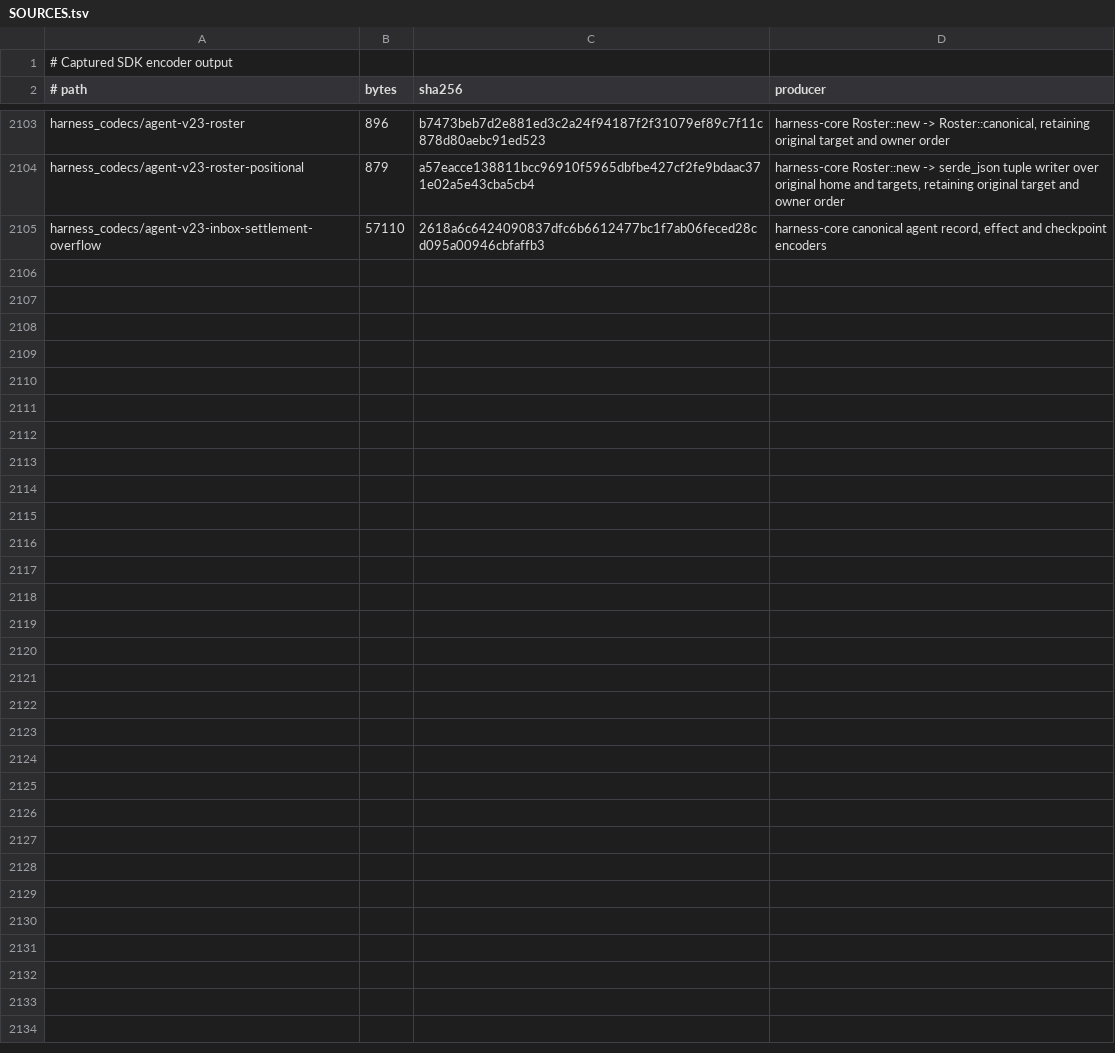
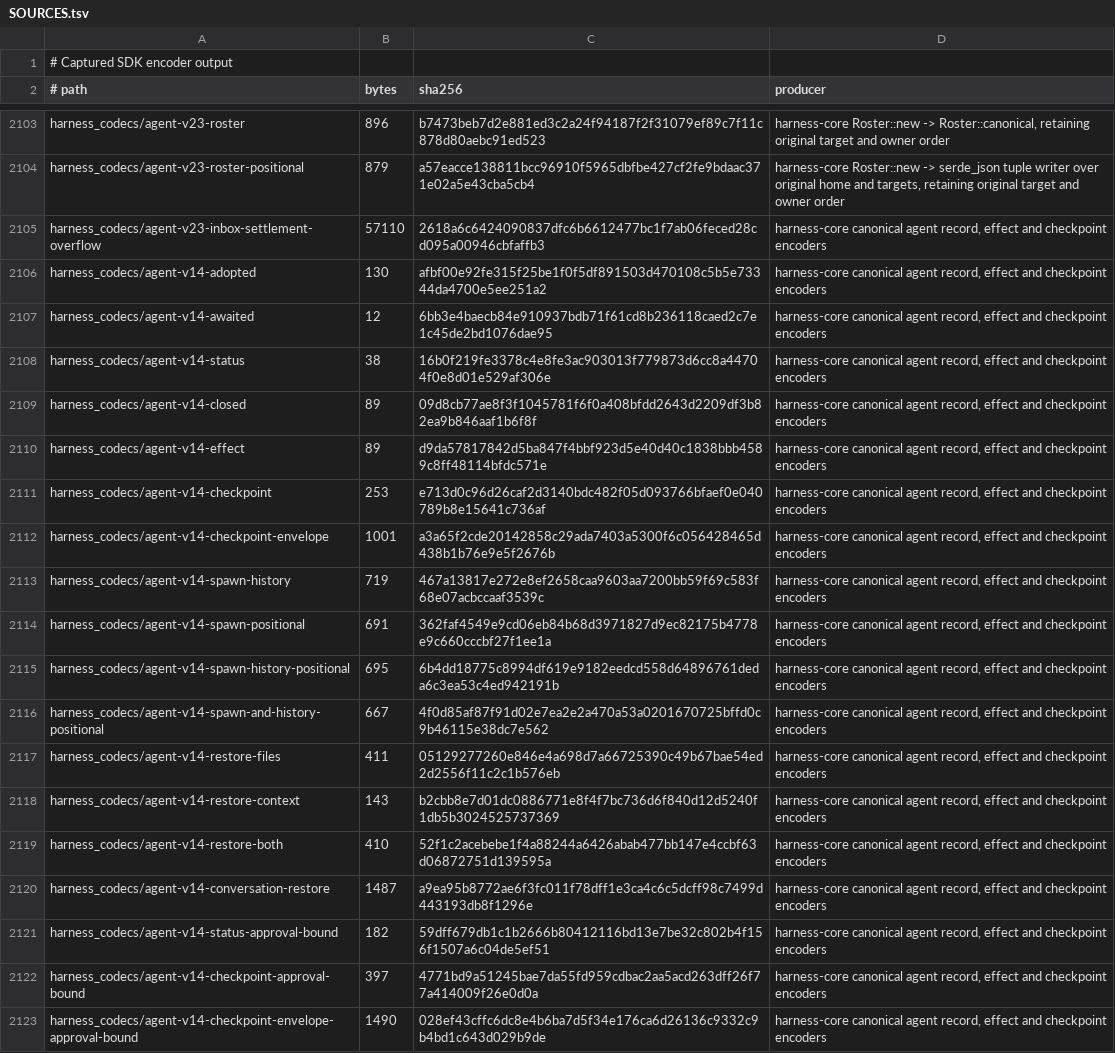
Before and after one commit to acyclic-labs/sdk, a TSV file: rust/codec-fuzz/corpus/SOURCES.tsv, drawn as a sheet; only a part is shown, gaps mark what is left out; the diff covers the shown part only.

```diff
--- a/rust/codec-fuzz/corpus/SOURCES.tsv
+++ b/rust/codec-fuzz/corpus/SOURCES.tsv
@@ -2105 +2105,19 @@ harness_codecs/agent-v23-roster-positional	879	a57eacce138811bcc96910f5965dbfbe4
 harness_codecs/agent-v23-inbox-settlement-overflow	57110	2618a6c6424090837dfc6b6612477bc1f7ab06feced28cd095a00946cbfaffb3	harness-core canonical agent record, effect and checkpoint encoders
+harness_codecs/agent-v14-adopted	130	afbf00e92fe315f25be1f0f5df891503d470108c5b5e73344da4700e5ee251a2	harness-core canonical agent record, effect and checkpoint encoders
+harness_codecs/agent-v14-awaited	12	6bb3e4baecb84e910937bdb71f61cd8b236118caed2c7e1c45de2bd1076dae95	harness-core canonical agent record, effect and checkpoint encoders
+harness_codecs/agent-v14-status	38	16b0f219fe3378c4e8fe3ac903013f779873d6cc8a44704f0e8d01e529af306e	harness-core canonical agent record, effect and checkpoint encoders
+harness_codecs/agent-v14-closed	89	09d8cb77ae8f3f1045781f6f0a408bfdd2643d2209df3b82ea9b846aaf1b6f8f	harness-core canonical agent record, effect and checkpoint encoders
+harness_codecs/agent-v14-effect	89	d9da57817842d5ba847f4bbf923d5e40d40c1838bbb4589c8ff48114bfdc571e	harness-core canonical agent record, effect and checkpoint encoders
+harness_codecs/agent-v14-checkpoint	253	e713d0c96d26caf2d3140bdc482f05d093766bfaef0e040789b8e15641c736af	harness-core canonical agent record, effect and checkpoint encoders
+harness_codecs/agent-v14-checkpoint-envelope	1001	a3a65f2cde20142858c29ada7403a5300f6c056428465d438b1b76e9e5f2676b	harness-core canonical agent record, effect and checkpoint encoders
+harness_codecs/agent-v14-spawn-history	719	467a13817e272e8ef2658caa9603aa7200bb59f69c583f68e07acbccaaf3539c	harness-core canonical agent record, effect and checkpoint encoders
+harness_codecs/agent-v14-spawn-positional	691	362faf4549e9cd06eb84b68d3971827d9ec82175b4778e9c660cccbf27f1ee1a	harness-core canonical agent record, effect and checkpoint encoders
+harness_codecs/agent-v14-spawn-history-positional	695	6b4dd18775c8994df619e9182eedcd558d64896761deda6c3ea53c4ed942191b	harness-core canonical agent record, effect and checkpoint encoders
+harness_codecs/agent-v14-spawn-and-history-positional	667	4f0d85af87f91d02e7ea2e2a470a53a0201670725bffd0c9b46115e38dc7e562	harness-core canonical agent record, effect and checkpoint encoders
+harness_codecs/agent-v14-restore-files	411	05129277260e846e4a698d7a66725390c49b67bae54ed2d2556f11c2c1b576eb	harness-core canonical agent record, effect and checkpoint encoders
+harness_codecs/agent-v14-restore-context	143	b2cbb8e7d01dc0886771e8f4f7bc736d6f840d12d5240f1db5b3024525737369	harness-core canonical agent record, effect and checkpoint encoders
+harness_codecs/agent-v14-restore-both	410	52f1c2acebebe1f4a88244a6426abab477bb147e4ccbf63d06872751d139595a	harness-core canonical agent record, effect and checkpoint encoders
+harness_codecs/agent-v14-conversation-restore	1487	a9ea95b8772ae6f3fc011f78dff1e3ca4c6c5dcff98c7499d443193db8f1296e	harness-core canonical agent record, effect and checkpoint encoders
+harness_codecs/agent-v14-status-approval-bound	182	59dff679db1c1b2666b80412116bd13e7be32c802b4f156f1507a6c04de5ef51	harness-core canonical agent record, effect and checkpoint encoders
+harness_codecs/agent-v14-checkpoint-approval-bound	397	4771bd9a51245bae7da55fd959cdbac2aa5acd263dff26f77a414009f26e0d0a	harness-core canonical agent record, effect and checkpoint encoders
+harness_codecs/agent-v14-checkpoint-envelope-approval-bound	1490	028ef43cffc6dc8e4b6ba7d5f34e176ca6d26136c9332c9b4bd1c643d029b9de	harness-core canonical agent record, effect and checkpoint encoders
```
Also changed, not shown: 13 added rows elsewhere in this file, 34 other files.
